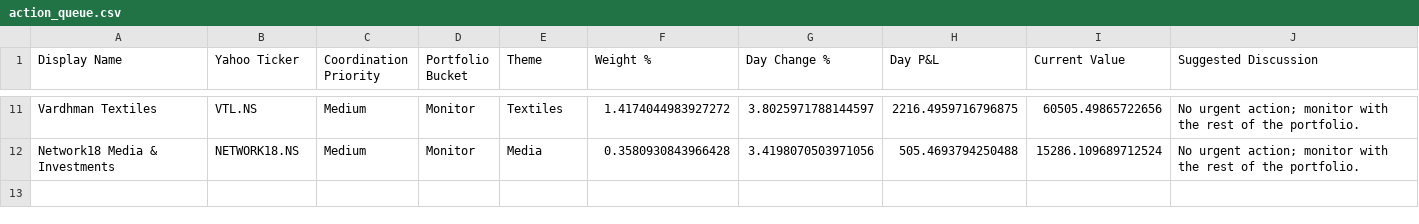
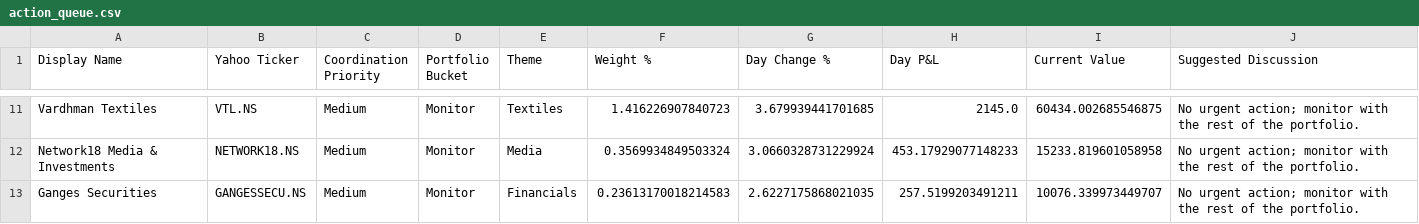
Before and after one commit to hvj7p7shkv-hub/vikram-portfolio-dashboard, a CSV file: data/action_queue.csv, drawn as a sheet; only a part is shown, gaps mark what is left out; the diff covers the shown part only; the diff names each change by its address in the sheet, - before the commit and + after, or states it on an @@ line.

```diff
--- a/data/action_queue.csv
+++ b/data/action_queue.csv
-F11 (Weight %): 1.4174044983927272
+F11 (Weight %): 1.416226907840723
-G11 (Day Change %): 3.8025971788144597
+G11 (Day Change %): 3.679939441701685
-H11 (Day P&L): 2216.4959716796875
+H11 (Day P&L): 2145.0
-I11 (Current Value): 60505.49865722656
+I11 (Current Value): 60434.002685546875
-F12 (Weight %): 0.3580930843966428
+F12 (Weight %): 0.3569934849503324
-G12 (Day Change %): 3.4198070503971056
+G12 (Day Change %): 3.0660328731229924
-H12 (Day P&L): 505.4693794250488
+H12 (Day P&L): 453.17929077148233
-I12 (Current Value): 15286.109689712524
+I12 (Current Value): 15233.819601058958
+row 13: Ganges Securities | GANGESSECU.NS | Medium | Monitor | Financials | 0.23613170018214583 | 2.6227175868021035 | 257.5199203491211 | 10076.339973449707 | No urgent action; monitor with the rest of the portfolio.
```
Also changed, not shown: 31 edited cells elsewhere in this file, data/holdings.csv, 1 other file.
